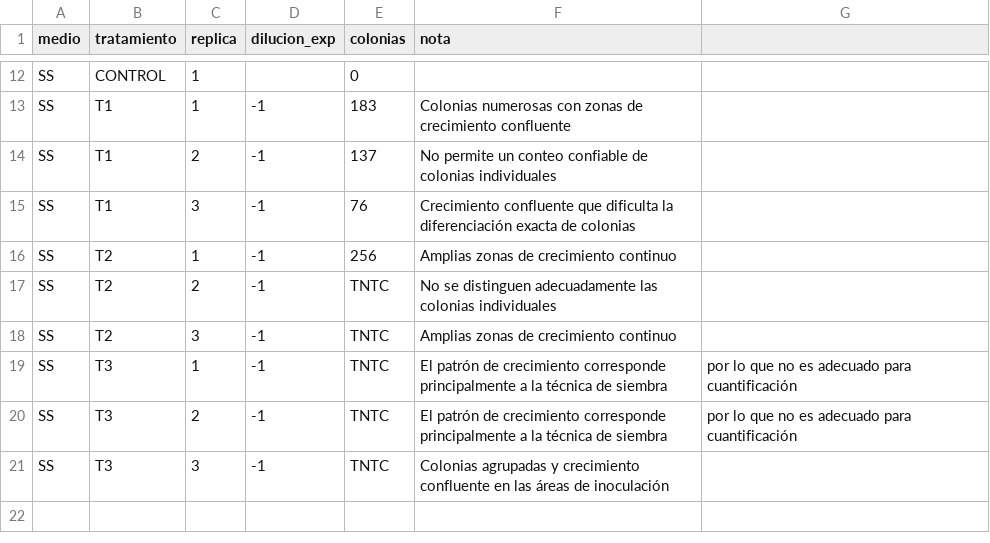
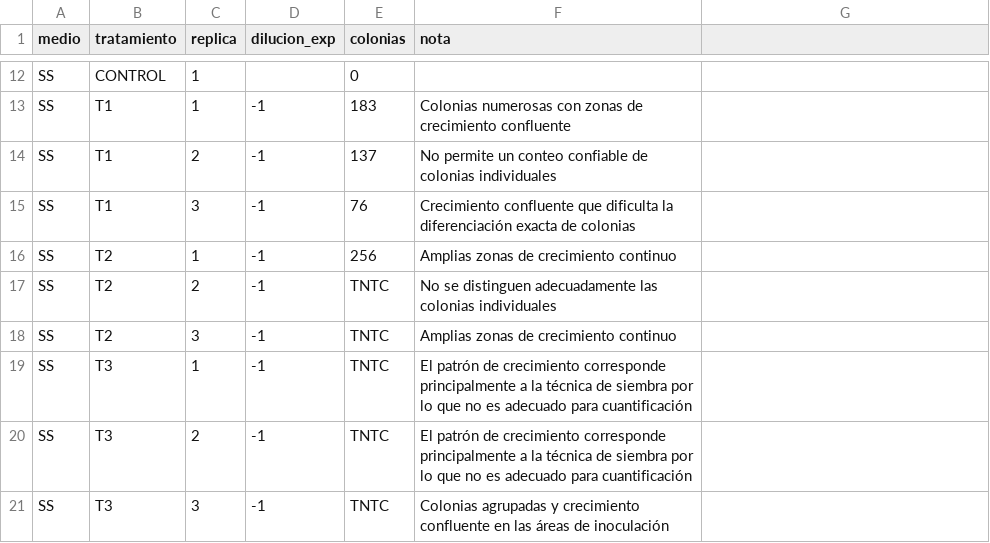
Before and after one commit to lyabarquero18-stack/analisis-snack-nopal, a CSV file: datos/placas.csv, drawn as a sheet; only a part is shown, gaps mark what is left out.

Commit message:
Update placas.csv

```diff
--- a/datos/placas.csv
+++ b/datos/placas.csv
@@ -18,4 +18,4 @@ SS,T2,2,-1,TNTC,No se distinguen adecuadamente las colonias individuales
 SS,T2,3,-1,TNTC,Amplias zonas de crecimiento continuo
-SS,T3,1,-1,TNTC,El patrón de crecimiento corresponde principalmente a la técnica de siembra, por lo que no es adecuado para cuantificación
-SS,T3,2,-1,TNTC,El patrón de crecimiento corresponde principalmente a la técnica de siembra, por lo que no es adecuado para cuantificación
+SS,T3,1,-1,TNTC,El patrón de crecimiento corresponde principalmente a la técnica de siembra por lo que no es adecuado para cuantificación
+SS,T3,2,-1,TNTC,El patrón de crecimiento corresponde principalmente a la técnica de siembra por lo que no es adecuado para cuantificación
 SS,T3,3,-1,TNTC,Colonias agrupadas y crecimiento confluente en las áreas de inoculación
```
